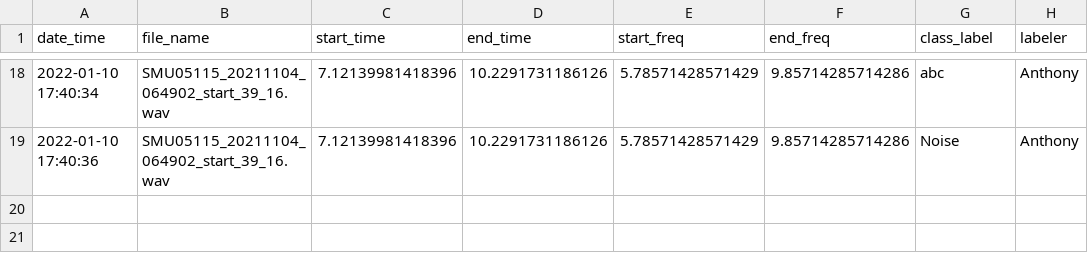
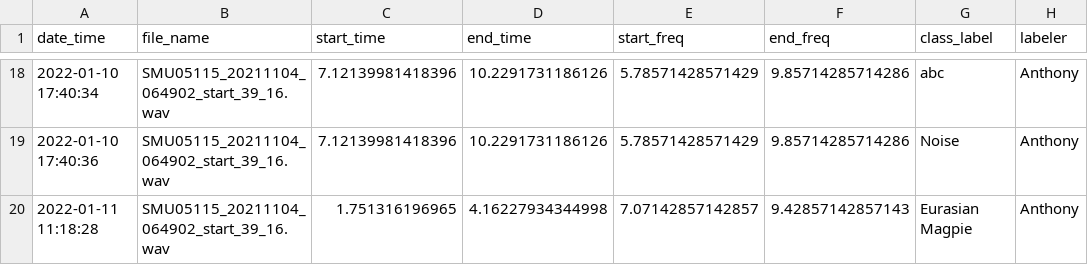
Before and after one commit to gibbona1/neal, a CSV file: tmp_labels.csv, drawn as a sheet; only a part is shown, gaps mark what is left out; the diff names each change by its address in the sheet, - before the commit and + after, or states it on an @@ line.

```diff
--- a/tmp_labels.csv
+++ b/tmp_labels.csv
+row 20: 2022-01-11 11:18:28 | SMU05115_20211104_064902_start_39_16.wav | 1.751316196965 | 4.16227934344998 | 7.07142857142857 | 9.42857142857143 | Eurasian Magpie | Anthony
```
Also changed, not shown: 3 other files.
